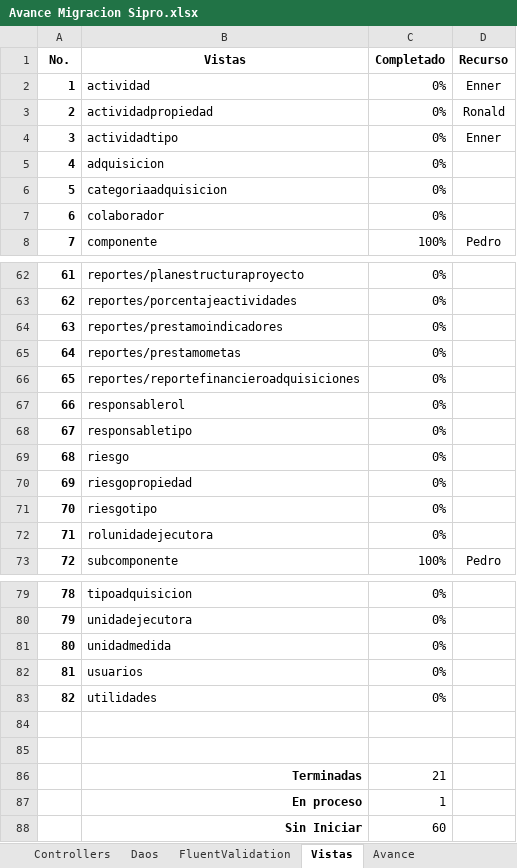
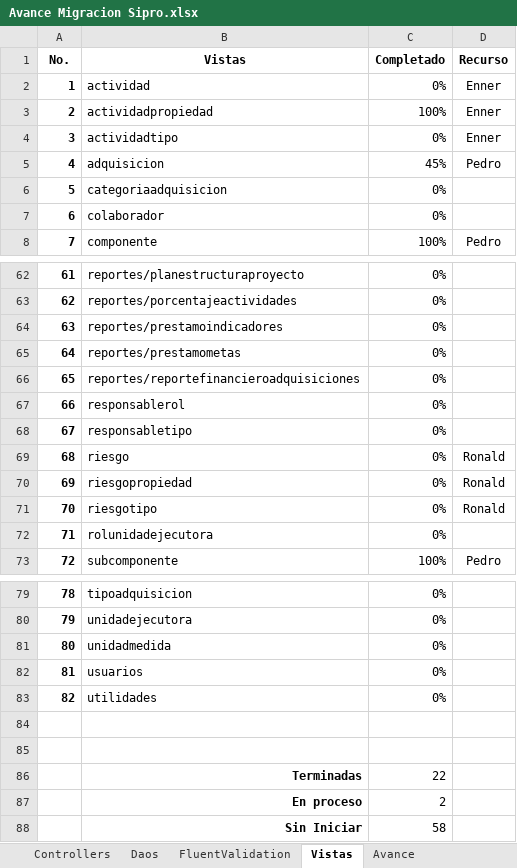
Before and after one commit to ppenan/SiproDesaCSharp, an Excel workbook: Avances/Avance Migracion Sipro.xlsx, sheet Vistas, drawn as a sheet; only a part is shown, gaps mark what is left out; values as stored, in another font and other column widths than the file's, no borders; conditional formats not drawn; the diff names each change by its address in the sheet, - before the commit and + after, or states it on an @@ line.

```diff
--- a/Avances/Avance Migracion Sipro.xlsx (sheet Vistas)
+++ b/Avances/Avance Migracion Sipro.xlsx (sheet Vistas)
-C3 (Completado): 0%
+C3 (Completado): 100%
-D3 (Recurso): Ronald
+D3 (Recurso): Enner
-C5 (Completado): 0%
+C5 (Completado): 45%
-D5 (Recurso): (empty)
+D5 (Recurso): Pedro
-D69:D71 (Recurso): (empty)
+D69:D71 (Recurso): Ronald
-C86 (Completado): 21
+C86 (Completado): 22
-C87 (Completado): 1
+C87 (Completado): 2
-C88 (Completado): 60
+C88 (Completado): 58
```
Also changed, not shown: sheet Daos, sheet Avance, sheet Controllers.
